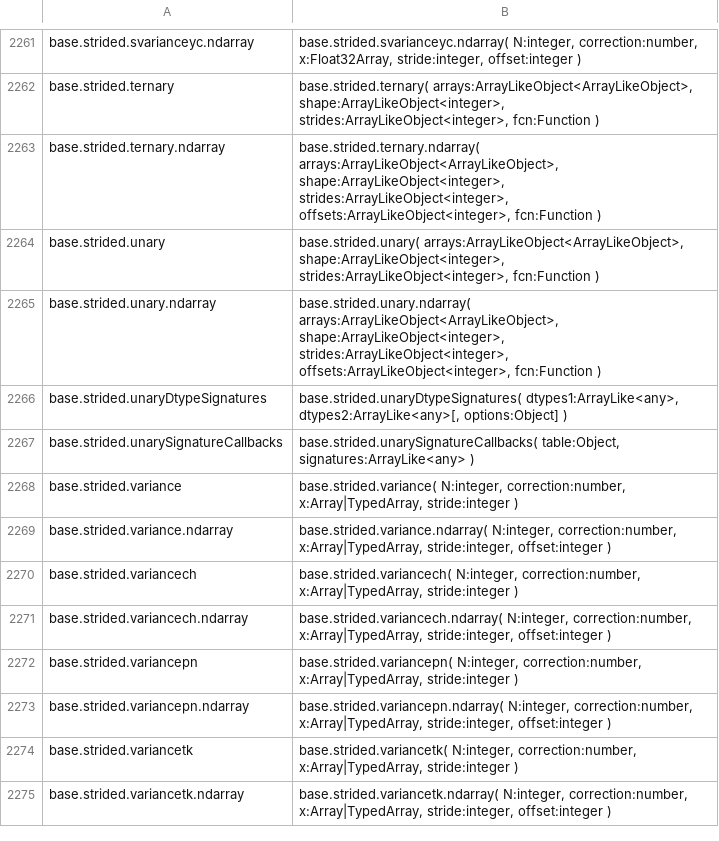
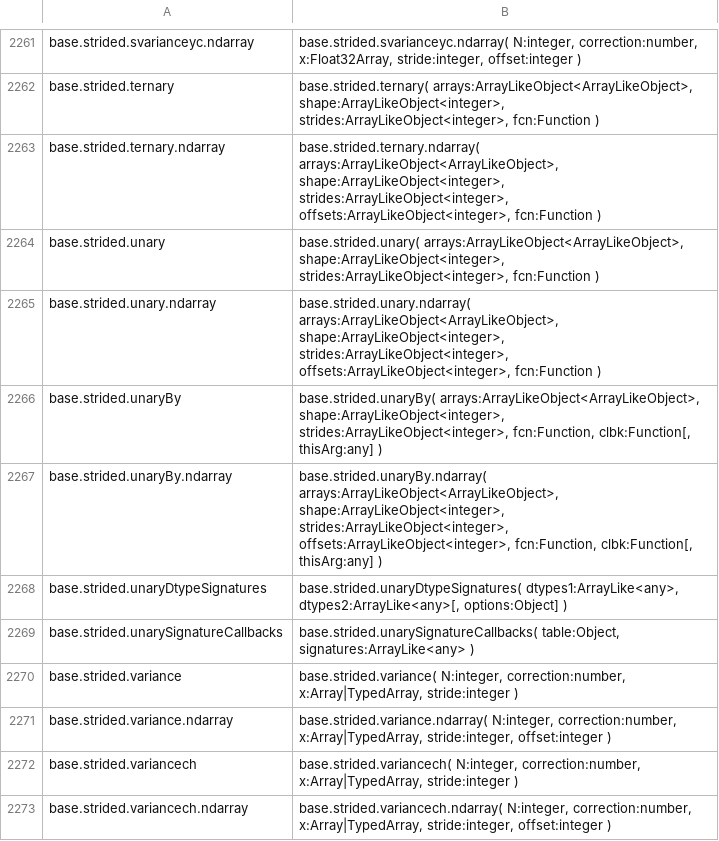
Before and after one commit to stdlib-js/repl, a CSV file: typed-signature/data/data.csv, drawn as a sheet; only a part is shown, gaps mark what is left out; the shorter side is filled out with more unchanged rows.

```diff
--- a/typed-signature/data/data.csv
+++ b/typed-signature/data/data.csv
@@ -2265,2 +2265,4 @@ base.strided.unary,"base.strided.unary( arrays:ArrayLikeObject<ArrayLikeObject>,
 base.strided.unary.ndarray,"base.strided.unary.ndarray( arrays:ArrayLikeObject<ArrayLikeObject>, shape:ArrayLikeObject<integer>, strides:ArrayLikeObject<integer>, offsets:ArrayLikeObject<integer>, fcn:Function )"
+base.strided.unaryBy,"base.strided.unaryBy( arrays:ArrayLikeObject<ArrayLikeObject>, shape:ArrayLikeObject<integer>, strides:ArrayLikeObject<integer>, fcn:Function, clbk:Function[, thisArg:any] )"
+base.strided.unaryBy.ndarray,"base.strided.unaryBy.ndarray( arrays:ArrayLikeObject<ArrayLikeObject>, shape:ArrayLikeObject<integer>, strides:ArrayLikeObject<integer>, offsets:ArrayLikeObject<integer>, fcn:Function, clbk:Function[, thisArg:any] )"
 base.strided.unaryDtypeSignatures,"base.strided.unaryDtypeSignatures( dtypes1:ArrayLike<any>, dtypes2:ArrayLike<any>[, options:Object] )"
```
Also changed, not shown: info/data/data.csv, signature/data/data.csv, 5 other files.
